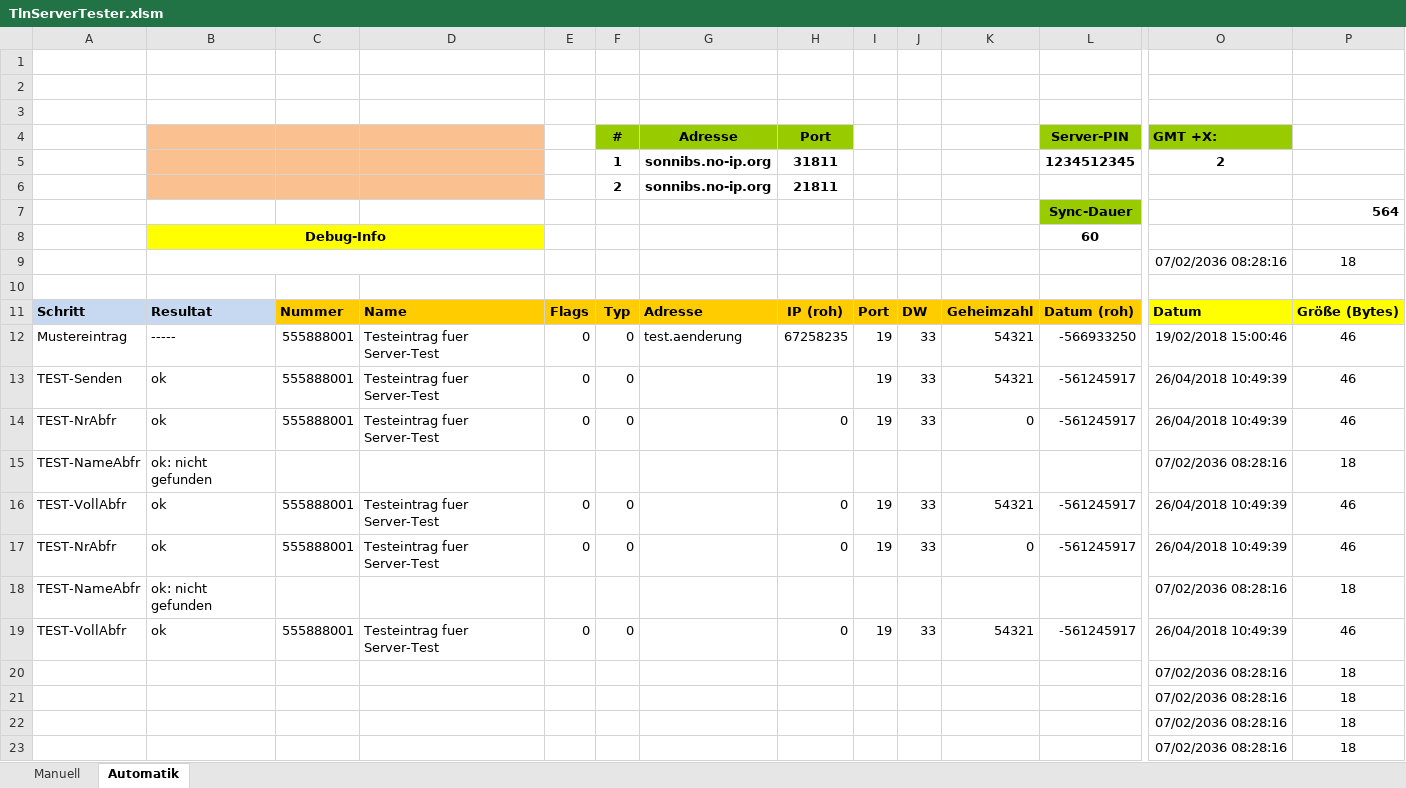
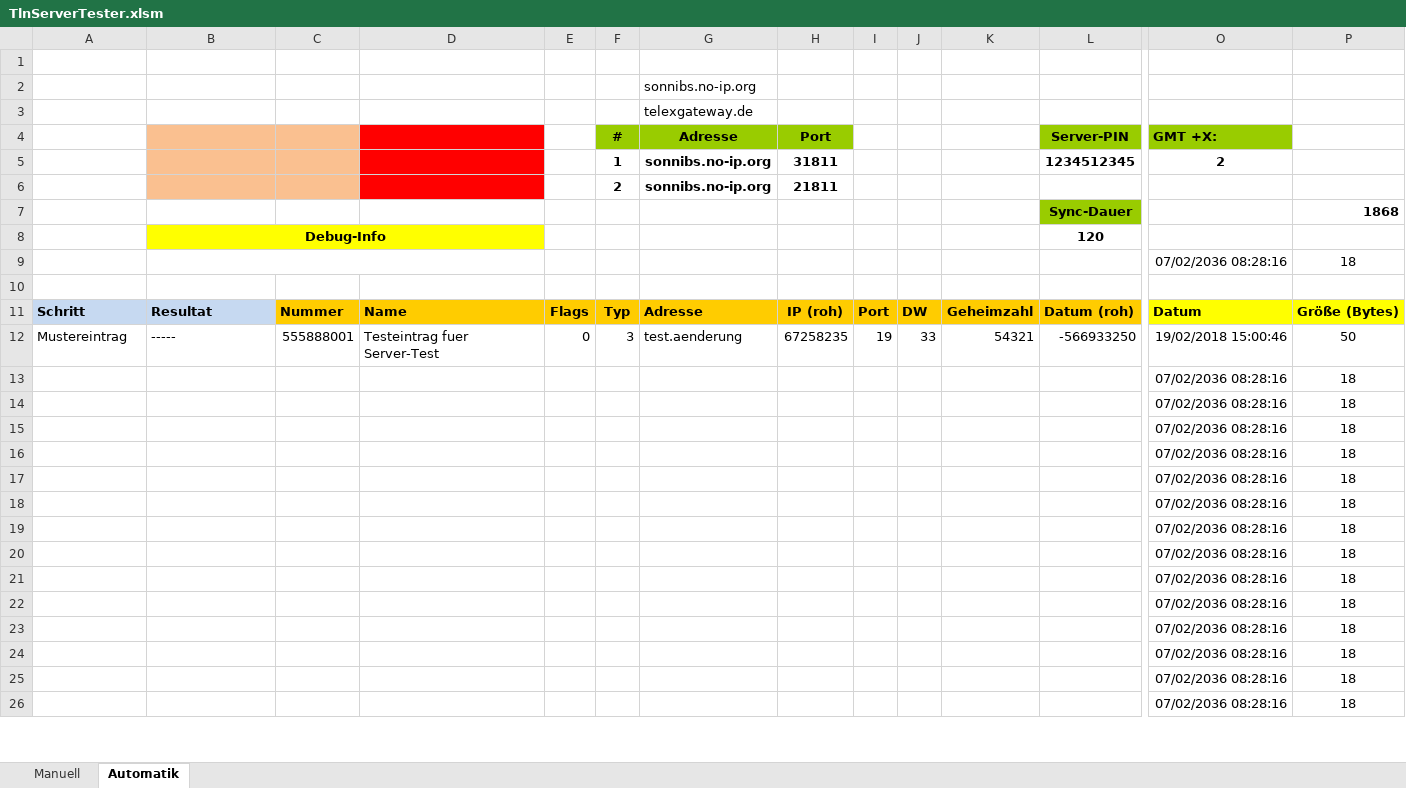
Before and after one commit to toresbe/itelex, an Excel workbook: TlnServerTester.xlsm, sheet Automatik, drawn as a sheet; only a part is shown, gaps mark what is left out; the shorter side is filled out with more unchanged rows; values as stored, in another font and other column widths than the file's, no borders; charts and pictures not drawn; removed rows and columns are numbered as before the commit, all else as after; rows hold the shown columns only; the diff covers the shown part only; the diff names each change by its address in the sheet, - before the commit and + after, or states it on an @@ line.

Commit message:
ServerTest-Programm um Grundfunktion für DynIP ergänzt
git-svn-id: svn://svn.code.sf.net/p/itelex/code-0/trunk@779 eda8b1fe-747e-4470-9eba-51160ea1b311

```diff
--- a/TlnServerTester.xlsm (sheet Automatik)
+++ b/TlnServerTester.xlsm (sheet Automatik)
-G2 (Adresse): (empty)
+G2 (Adresse): sonnibs.no-ip.org
-G3 (Adresse): (empty)
+G3 (Adresse): telexgateway.de
-D4:D6 fill: #FAC090
+D4:D6 fill: #FF0000
-P7: 564
+P7: 1868
-L8 (Server-PIN): 60
+L8 (Server-PIN): 120
-F12 (#): 0
+F12 (#): 3
-P12: 46
+P12: 50
-row 13: TEST-Senden | ok | 555888001 | Testeintrag fuer Server-Test | 0 | 0 |  |  | 19 | 33 | 54321 | -561245917 | 26/04/2018 10:49:39 | 46
-row 14: TEST-NrAbfr | ok | 555888001 | Testeintrag fuer Server-Test | 0 | 0 |  | 0 | 19 | 33 | 0 | -561245917 | 26/04/2018 10:49:39 | 46
-row 15: TEST-NameAbfr | ok: nicht gefunden |  |  |  |  |  |  |  |  |  |  | 07/02/2036 08:28:16 | 18
-row 16: TEST-VollAbfr | ok | 555888001 | Testeintrag fuer Server-Test | 0 | 0 |  | 0 | 19 | 33 | 54321 | -561245917 | 26/04/2018 10:49:39 | 46
-row 17: TEST-NrAbfr | ok | 555888001 | Testeintrag fuer Server-Test | 0 | 0 |  | 0 | 19 | 33 | 0 | -561245917 | 26/04/2018 10:49:39 | 46
-row 18: TEST-NameAbfr | ok: nicht gefunden |  |  |  |  |  |  |  |  |  |  | 07/02/2036 08:28:16 | 18
-row 19: TEST-VollAbfr | ok | 555888001 | Testeintrag fuer Server-Test | 0 | 0 |  | 0 | 19 | 33 | 54321 | -561245917 | 26/04/2018 10:49:39 | 46
```
Also changed, not shown: 149 added rows elsewhere in this sheet, sheet Manuell, formulas that keep their value, charts or pictures.
